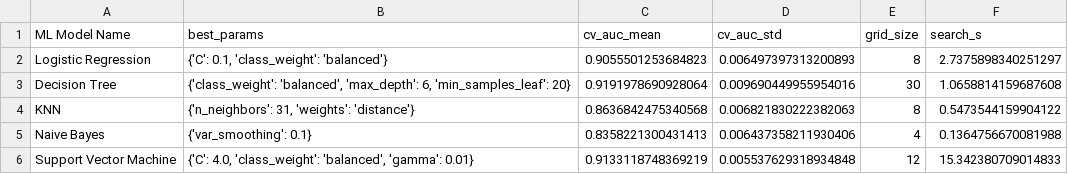
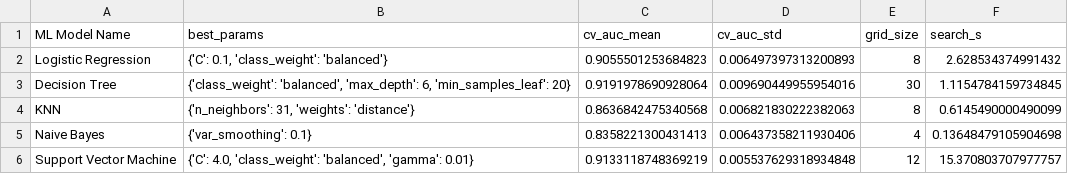
Before and after one commit to Manisha2026aj05119/shopper-purchase-intent-ml, a CSV file: results/tuning_summary.csv, drawn as a sheet.

```diff
--- a/results/tuning_summary.csv
+++ b/results/tuning_summary.csv
@@ -1,6 +1,6 @@
 ML Model Name,best_params,cv_auc_mean,cv_auc_std,grid_size,search_s
-Logistic Regression,"{'C': 0.1, 'class_weight': 'balanced'}",0.9055501253684823,0.006497397313200893,8,2.7375898340251297
-Decision Tree,"{'class_weight': 'balanced', 'max_depth': 6, 'min_samples_leaf': 20}",0.9191978690928064,0.009690449955954016,30,1.0658814159687608
-KNN,"{'n_neighbors': 31, 'weights': 'distance'}",0.8636842475340568,0.006821830222382063,8,0.5473544159904122
-Naive Bayes,{'var_smoothing': 0.1},0.8358221300431413,0.006437358211930406,4,0.1364756670081988
-Support Vector Machine,"{'C': 4.0, 'class_weight': 'balanced', 'gamma': 0.01}",0.9133118748369219,0.005537629318934848,12,15.342380709014833
+Logistic Regression,"{'C': 0.1, 'class_weight': 'balanced'}",0.9055501253684823,0.006497397313200893,8,2.628534374991432
+Decision Tree,"{'class_weight': 'balanced', 'max_depth': 6, 'min_samples_leaf': 20}",0.9191978690928064,0.009690449955954016,30,1.1154784159734845
+KNN,"{'n_neighbors': 31, 'weights': 'distance'}",0.8636842475340568,0.006821830222382063,8,0.6145490000490099
+Naive Bayes,{'var_smoothing': 0.1},0.8358221300431413,0.006437358211930406,4,0.13648479105904698
+Support Vector Machine,"{'C': 4.0, 'class_weight': 'balanced', 'gamma': 0.01}",0.9133118748369219,0.005537629318934848,12,15.370803707977757
```
Also changed, not shown: results/metrics_default.csv, 3 other files.
